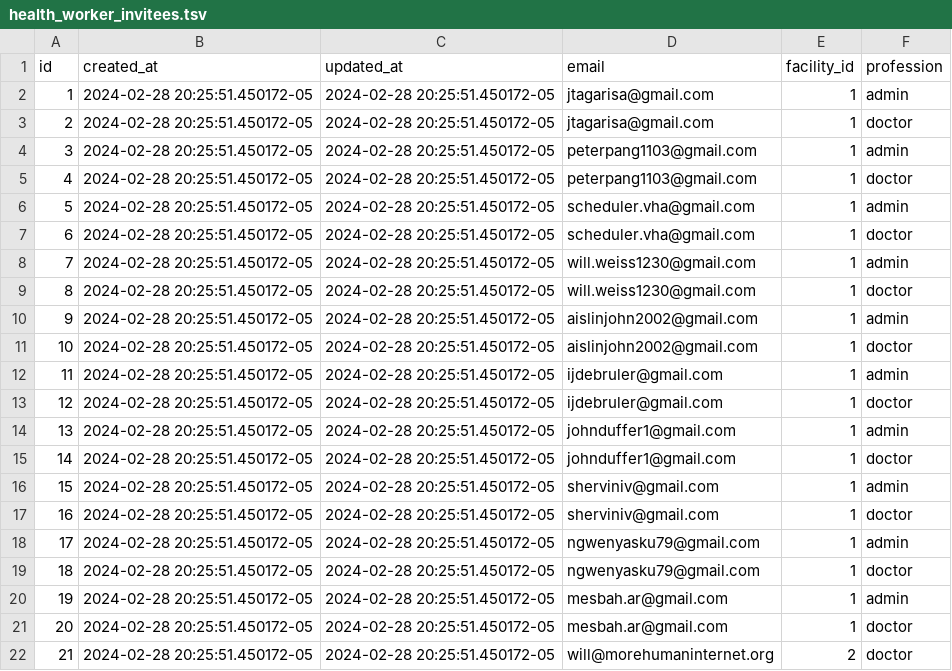
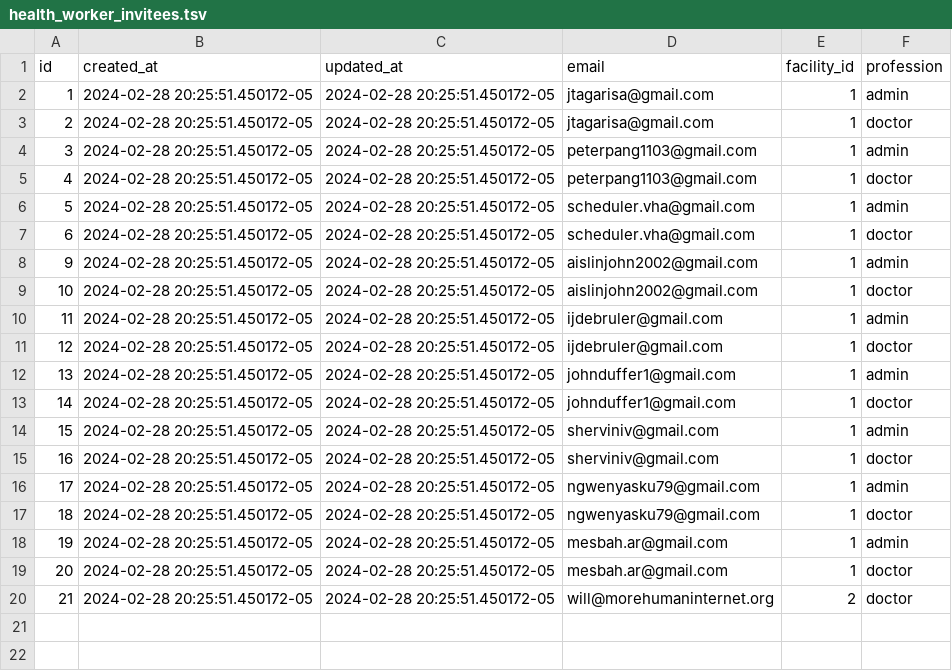
Before and after one commit to txandmj/virtual-hospitals-africa, a TSV file: db/seeds/health_worker_invitees.tsv, drawn as a sheet; the diff names each change by its address in the sheet, - before the commit and + after, or states it on an @@ line.

Commit message:
seed files

```diff
--- a/db/seeds/health_worker_invitees.tsv
+++ b/db/seeds/health_worker_invitees.tsv
-row 8: 7 | 2024-02-28 20:25:51.450172-05 | 2024-02-28 20:25:51.450172-05 | will.weiss1230@gmail.com | 1 | admin
-row 9: 8 | 2024-02-28 20:25:51.450172-05 | 2024-02-28 20:25:51.450172-05 | will.weiss1230@gmail.com | 1 | doctor
```
Also changed, not shown: db/seeds/drugs.tsv, 3 other files.
